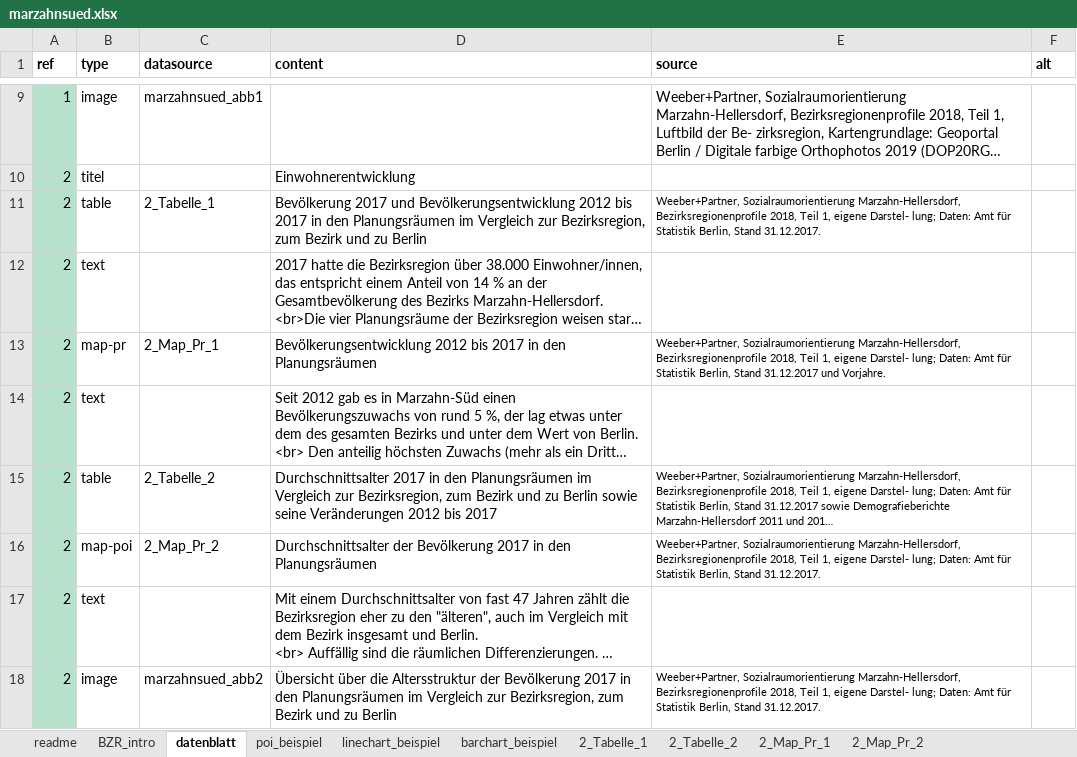
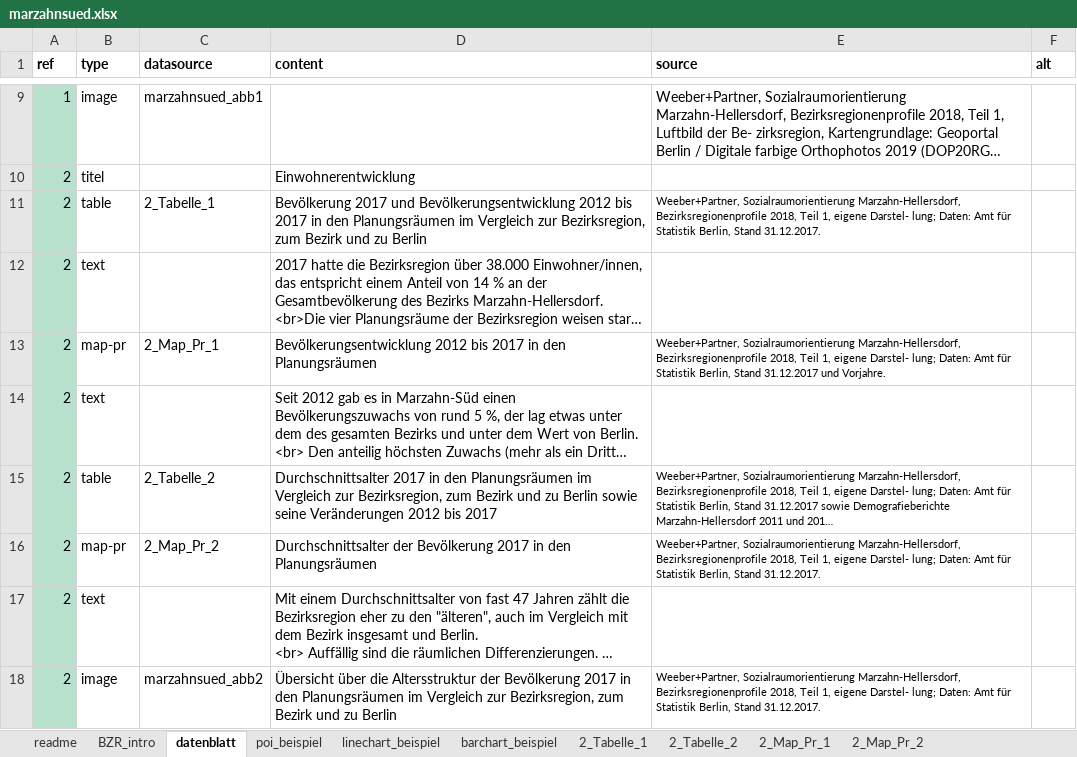
Before and after one commit to technologiestiftung/bezirksregionenprofile-daten, an Excel workbook: data-input/marzahnsued.xlsx, sheet datenblatt, drawn as a sheet; only a part is shown, gaps mark what is left out; long unchanged cells end in …; values as stored, in another font and other column widths than the file's, no borders; conditional formats not drawn; the diff names each change by its address in the sheet, - before the commit and + after, or states it on an @@ line.

```diff
--- a/data-input/marzahnsued.xlsx (sheet datenblatt)
+++ b/data-input/marzahnsued.xlsx (sheet datenblatt)
-B16 (type): map-poi
+B16 (type): map-pr
```
Also changed, not shown: sheet 2_Map_Pr_1, sheet 2_Map_Pr_2, 1 other file.
